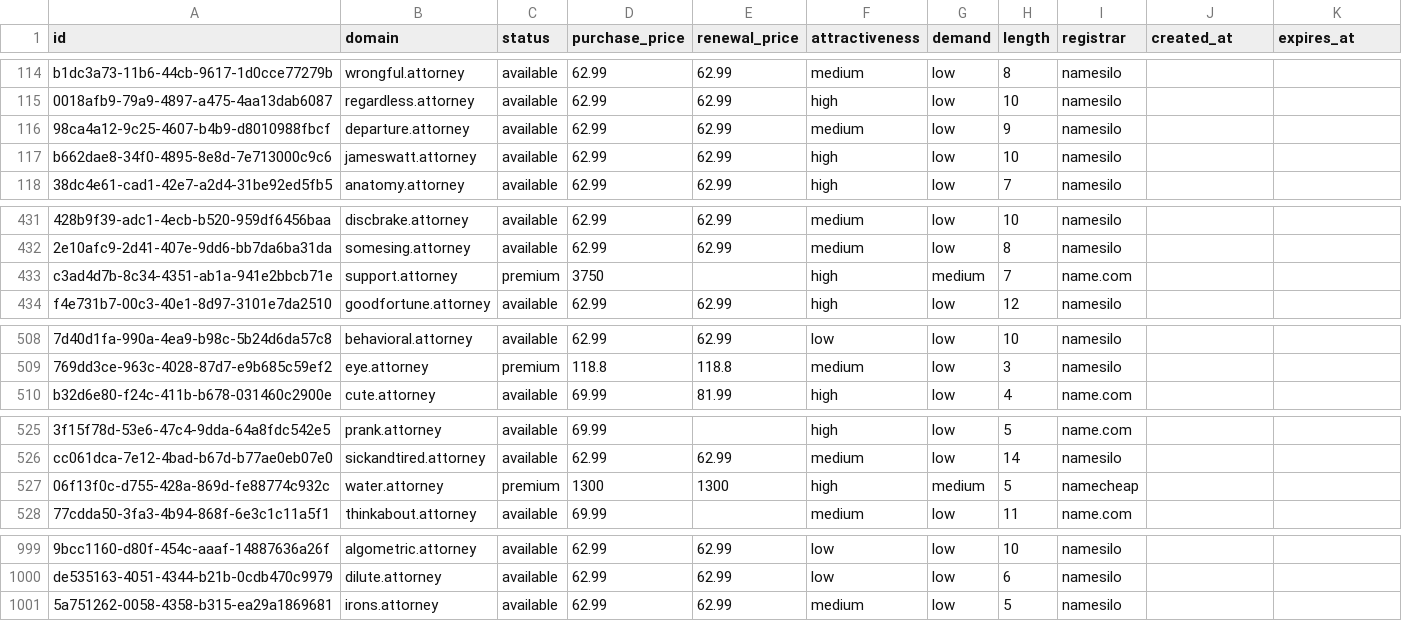
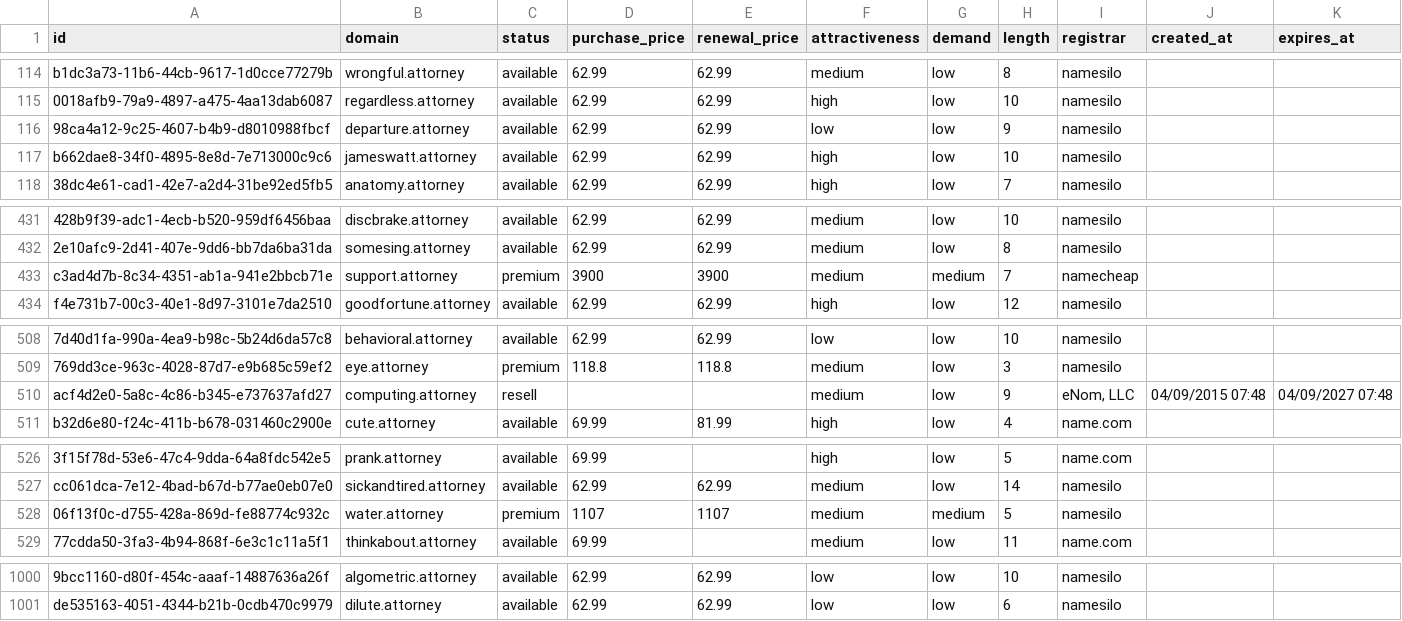
Before and after one commit to UniqueDomains/attorney-oneword-domains, a CSV file: attorney.csv, drawn as a sheet; only a part is shown, gaps mark what is left out; removed rows and columns are numbered as before the commit, all else as after; the diff covers the shown part only; the diff names each change by its address in the sheet, - before the commit and + after, or states it on an @@ line.

Commit message:
Domains update

```diff
--- a/attorney.csv
+++ b/attorney.csv
-F116 (attractiveness): medium
+F116 (attractiveness): low
-D433 (purchase_price): 3750
+D433 (purchase_price): 3900
-E433 (renewal_price): (empty)
+E433 (renewal_price): 3900
-F433 (attractiveness): high
+F433 (attractiveness): medium
-I433 (registrar): name.com
+I433 (registrar): namecheap
+row 510: acf4d2e0-5a8c-4c86-b345-e737637afd27 | computing.attorney | resell |  |  | medium | low | 9 | eNom, LLC | 04/09/2015 07:48 | 04/09/2027 07:48
-D528 (purchase_price): 1300
+D528 (purchase_price): 1107
-E528 (renewal_price): 1300
+E528 (renewal_price): 1107
-F528 (attractiveness): high
+F528 (attractiveness): medium
-I528 (registrar): namecheap
+I528 (registrar): namesilo
-row 1001: 5a751262-0058-4358-b315-ea29a1869681 | irons.attorney | available | 62.99 | 62.99 | medium | low | 5 | namesilo
```
Also changed, not shown: 2 edited cells elsewhere in this file, 4 other files.
